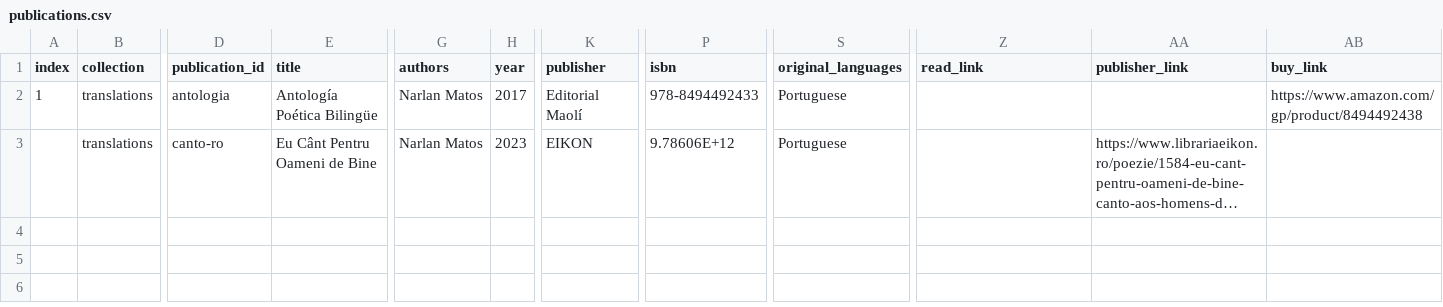
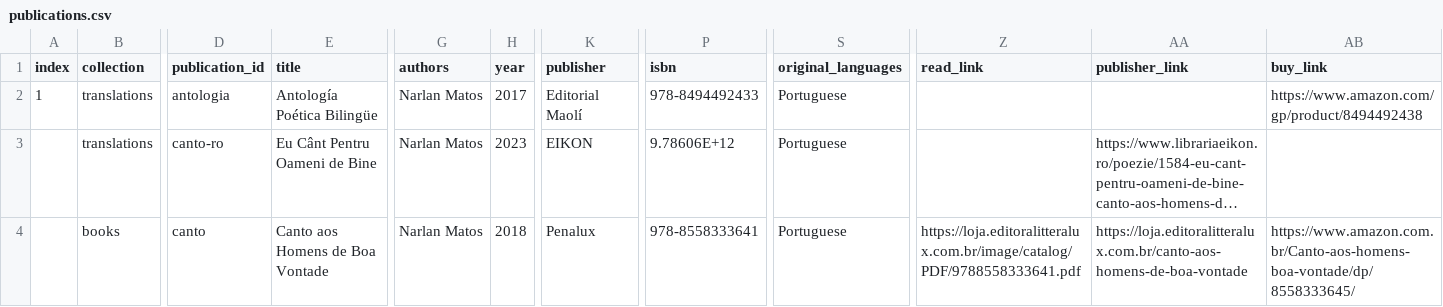
Before and after one commit to narlanmatos/narlanmatos.github.io, a CSV file: _data/publications.csv, drawn as a sheet; only a part is shown, gaps mark what is left out; long unchanged cells end in …; rows hold the shown columns only; the diff names each change by its address in the sheet, - before the commit and + after, or states it on an @@ line.

Commit message:
update canto

```diff
--- a/_data/publications.csv
+++ b/_data/publications.csv
+row 4:  | books | canto | Canto aos Homens de Boa Vontade | Narlan Matos | 2018 | Penalux | 978-8558333641 | Portuguese | https://loja.editoralitteralux.com.br/image/catalog/PDF/9788558333641.pdf | https://loja.editoralitteralux.com.br/canto-aos-homens-de-boa-vontade | https://www.amazon.com.br/Canto-aos-homens-boa-vontade/dp/8558333645/
```
Also changed, not shown: 1 other file.
